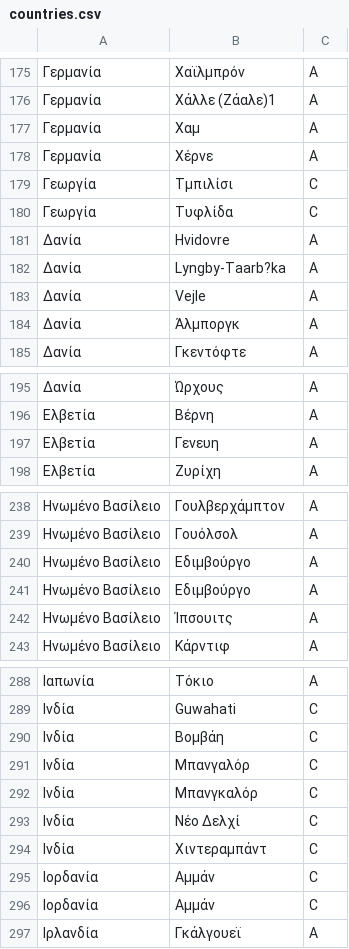
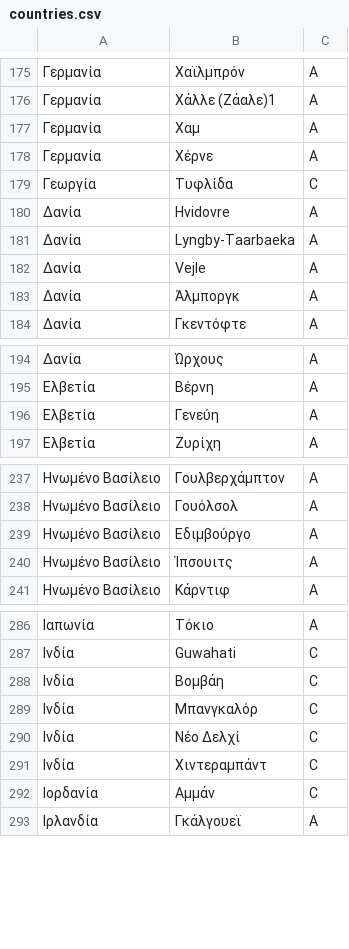
Before and after one commit to grnet/travel-expenses, a CSV file: travelsBackend/texpenses/data/countries.csv, drawn as a sheet; only a part is shown, gaps mark what is left out.

Commit message:
Fix some city names and update list of countries

```diff
--- a/travelsBackend/texpenses/data/countries.csv
+++ b/travelsBackend/texpenses/data/countries.csv
@@ -178,6 +178,5 @@
 Γερμανία,Χέρνε,A
-Γεωργία,Τμπιλίσι,C
 Γεωργία,Τυφλίδα,C
 Δανία,Hvidovre,A
-Δανία,Lyngby-Taarb?ka,A
+Δανία,Lyngby-Taarbaeka,A
 Δανία,Vejle,A
@@ -196,3 +195,3 @@
 Ελβετία,Βέρνη,A
-Ελβετία,Γενευη,A
+Ελβετία,Γενεύη,A
 Ελβετία,Ζυρίχη,A
@@ -239,3 +238,2 @@
 Ηνωμένο Βασίλειο,Γουόλσολ,A
-Ηνωμένο Βασίλειο,Εδιμβούργο,A
 Ηνωμένο Βασίλειο,Εδιμβούργο,A
@@ -290,3 +288,2 @@
 Ινδία,Βομβάη,C
-Ινδία,Μπανγαλόρ,C
 Ινδία,Μπανγκαλόρ,C
@@ -294,3 +291,2 @@
 Ινδία,Χιντεραμπάντ,C
-Ιορδανία,Αμμάν,C
 Ιορδανία,Αμμάν,C
```
Also changed, not shown: travelsBackend/texpenses/data/countriesTZ.csv.
